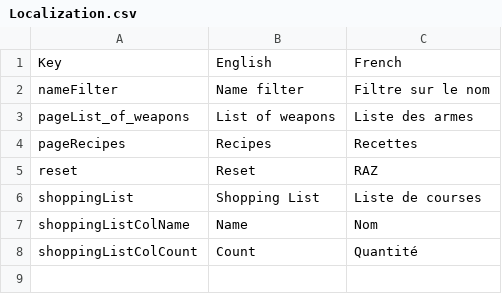
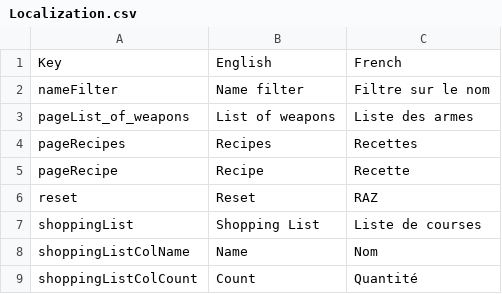
Before and after one commit to Bludwarf/7daystodie, a CSV file: src/assets/Localization.csv, drawn as a sheet; the diff names each change by its address in the sheet, - before the commit and + after, or states it on an @@ line.

Commit message:
Recipe page

```diff
--- a/src/assets/Localization.csv
+++ b/src/assets/Localization.csv
+row 5: pageRecipe | Recipe | Recette
```
Also changed, not shown: 6 other files.
